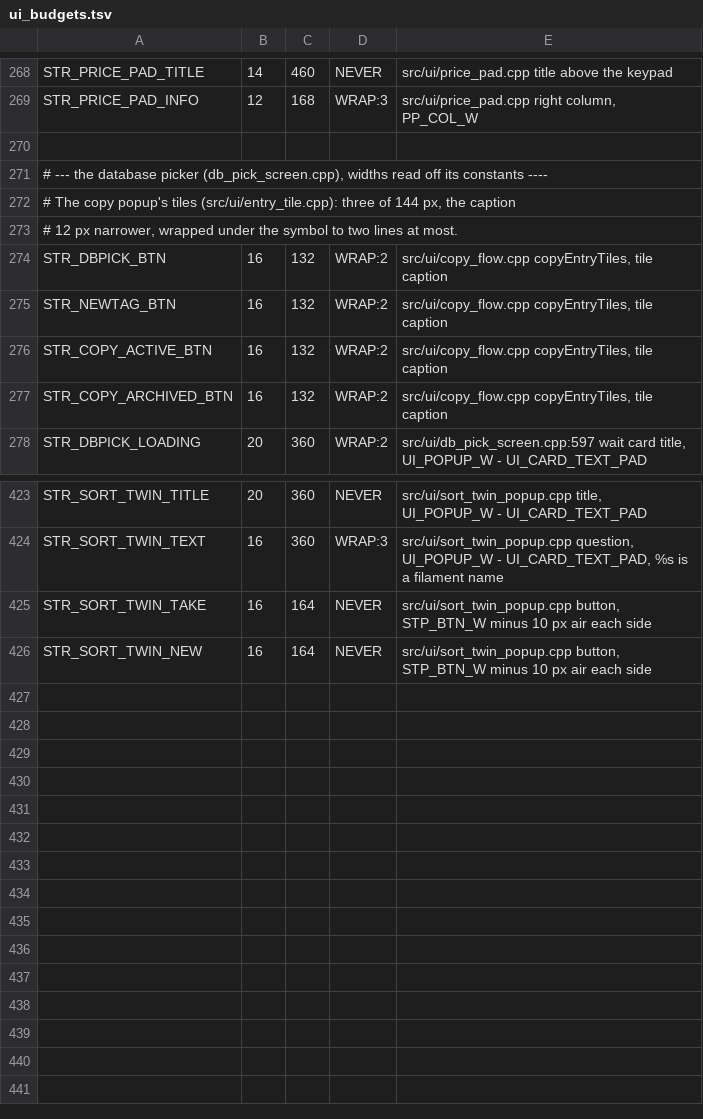
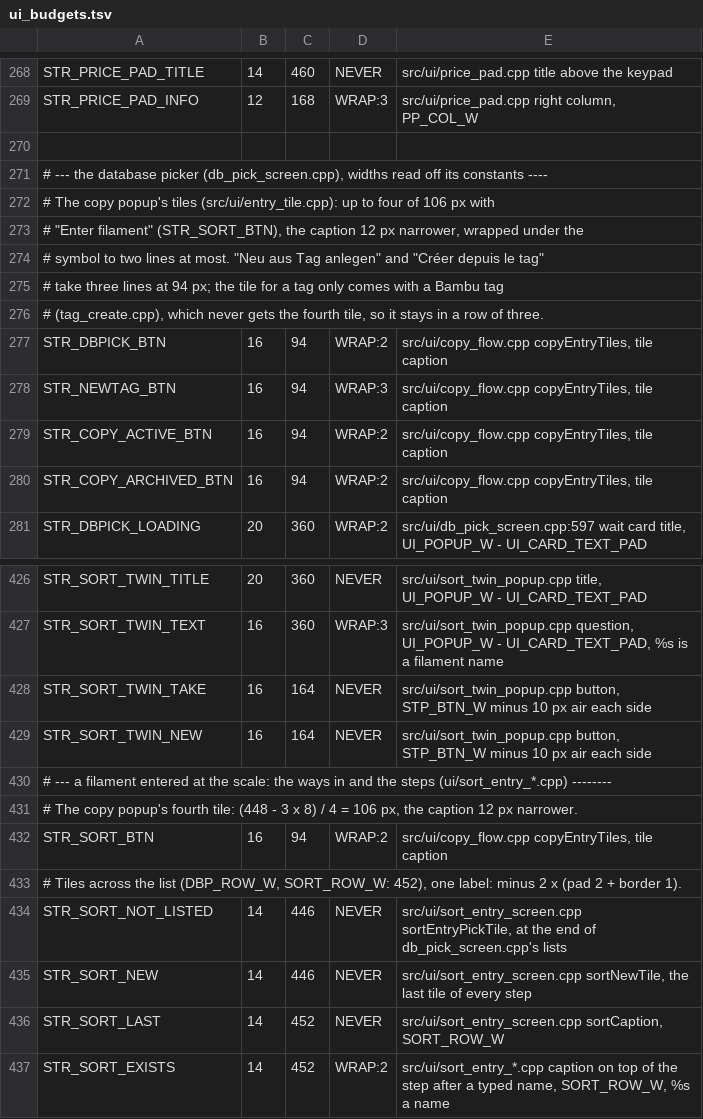
Before and after one commit to Eifel-Joe/SpoolmanScale, a TSV file: tools/ui_budgets.tsv, drawn as a sheet; only a part is shown, gaps mark what is left out.

```diff
--- a/tools/ui_budgets.tsv
+++ b/tools/ui_budgets.tsv
@@ -271,8 +271,11 @@ STR_PRICE_PAD_INFO	12	168	WRAP:3	src/ui/price_pad.cpp right column, PP_COL_W
 # --- the database picker (db_pick_screen.cpp), widths read off its constants ----
-# The copy popup's tiles (src/ui/entry_tile.cpp): three of 144 px, the caption
-# 12 px narrower, wrapped under the symbol to two lines at most.
-STR_DBPICK_BTN	16	132	WRAP:2	src/ui/copy_flow.cpp copyEntryTiles, tile caption
-STR_NEWTAG_BTN	16	132	WRAP:2	src/ui/copy_flow.cpp copyEntryTiles, tile caption
-STR_COPY_ACTIVE_BTN	16	132	WRAP:2	src/ui/copy_flow.cpp copyEntryTiles, tile caption
-STR_COPY_ARCHIVED_BTN	16	132	WRAP:2	src/ui/copy_flow.cpp copyEntryTiles, tile caption
+# The copy popup's tiles (src/ui/entry_tile.cpp): up to four of 106 px with
+# "Enter filament" (STR_SORT_BTN), the caption 12 px narrower, wrapped under the
+# symbol to two lines at most. "Neu aus Tag anlegen" and "Créer depuis le tag"
+# take three lines at 94 px; the tile for a tag only comes with a Bambu tag
+# (tag_create.cpp), which never gets the fourth tile, so it stays in a row of three.
+STR_DBPICK_BTN	16	94	WRAP:2	src/ui/copy_flow.cpp copyEntryTiles, tile caption
+STR_NEWTAG_BTN	16	94	WRAP:3	src/ui/copy_flow.cpp copyEntryTiles, tile caption
+STR_COPY_ACTIVE_BTN	16	94	WRAP:2	src/ui/copy_flow.cpp copyEntryTiles, tile caption
+STR_COPY_ARCHIVED_BTN	16	94	WRAP:2	src/ui/copy_flow.cpp copyEntryTiles, tile caption
 STR_DBPICK_LOADING	20	360	WRAP:2	src/ui/db_pick_screen.cpp:597 wait card title, UI_POPUP_W - UI_CARD_TEXT_PAD
@@ -426 +429,9 @@ STR_SORT_TWIN_TAKE	16	164	NEVER	src/ui/sort_twin_popup.cpp button, STP_BTN_W min
 STR_SORT_TWIN_NEW	16	164	NEVER	src/ui/sort_twin_popup.cpp button, STP_BTN_W minus 10 px air each side
+# --- a filament entered at the scale: the ways in and the steps (ui/sort_entry_*.cpp) --------
+# The copy popup's fourth tile: (448 - 3 x 8) / 4 = 106 px, the caption 12 px narrower.
+STR_SORT_BTN	16	94	WRAP:2	src/ui/copy_flow.cpp copyEntryTiles, tile caption
+# Tiles across the list (DBP_ROW_W, SORT_ROW_W: 452), one label: minus 2 x (pad 2 + border 1).
+STR_SORT_NOT_LISTED	14	446	NEVER	src/ui/sort_entry_screen.cpp sortEntryPickTile, at the end of db_pick_screen.cpp's lists
+STR_SORT_NEW	14	446	NEVER	src/ui/sort_entry_screen.cpp sortNewTile, the last tile of every step
+STR_SORT_LAST	14	452	NEVER	src/ui/sort_entry_screen.cpp sortCaption, SORT_ROW_W
+STR_SORT_EXISTS	14	452	WRAP:2	src/ui/sort_entry_*.cpp caption on top of the step after a typed name, SORT_ROW_W, %s a name
```
Also changed, not shown: 9 other files.
